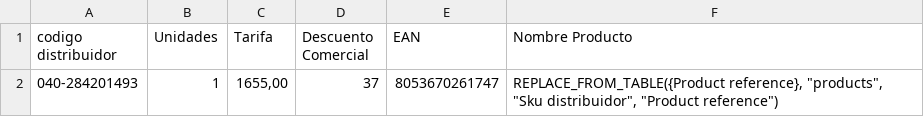
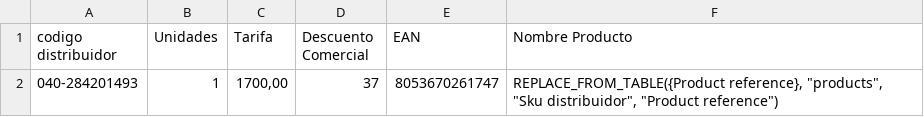
Before and after one commit to Zafion/Tests_Sales_Layer, a CSV file: Formats_16464860463.csv, drawn as a sheet.

Commit message:
Update Formats_16464860463.csv

```diff
--- a/Formats_16464860463.csv
+++ b/Formats_16464860463.csv
@@ -1,2 +1,2 @@
 codigo distribuidor;Unidades;Tarifa;Descuento Comercial;EAN;Nombre Producto
-040-284201493;1;1655,00;37;8053670261747;REPLACE_FROM_TABLE({Product reference}, "products", "Sku distribuidor", "Product reference")
+040-284201493;1;1700,00;37;8053670261747;REPLACE_FROM_TABLE({Product reference}, "products", "Sku distribuidor", "Product reference")
```
